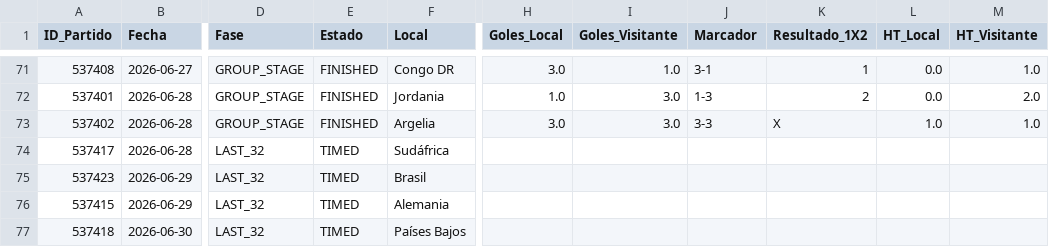
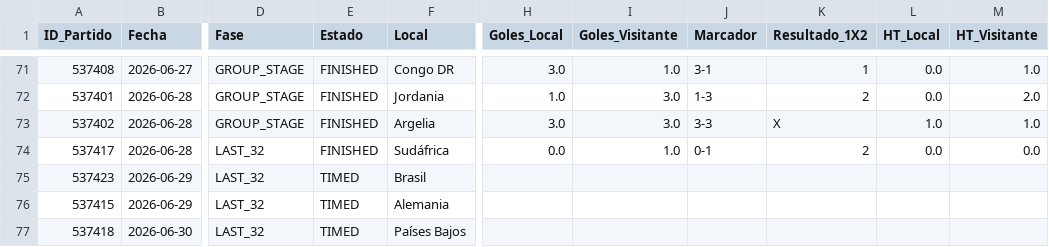
Before and after one commit to Sportpicks/Simulaciones_Mundial, a CSV file: Data/resultados_mundial.csv, drawn as a sheet; only a part is shown, gaps mark what is left out; the diff names each change by its address in the sheet, - before the commit and + after, or states it on an @@ line.

```diff
--- a/Data/resultados_mundial.csv
+++ b/Data/resultados_mundial.csv
-E74 (Estado): TIMED
+E74 (Estado): FINISHED
-H74 (Goles_Local): (empty)
+H74 (Goles_Local): 0.0
-I74 (Goles_Visitante): (empty)
+I74 (Goles_Visitante): 1.0
-J74 (Marcador): (empty)
+J74 (Marcador): 0-1
-K74 (Resultado_1X2): (empty)
+K74 (Resultado_1X2): 2
-L74 (HT_Local): (empty)
+L74 (HT_Local): 0.0
-M74 (HT_Visitante): (empty)
+M74 (HT_Visitante): 0.0
```
Also changed, not shown: 8 other files.
